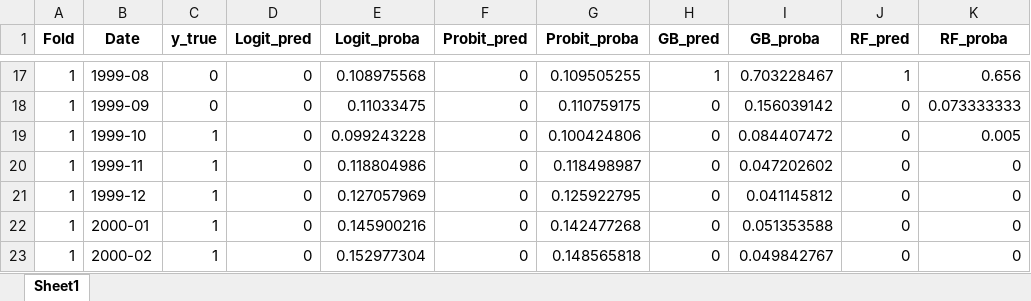
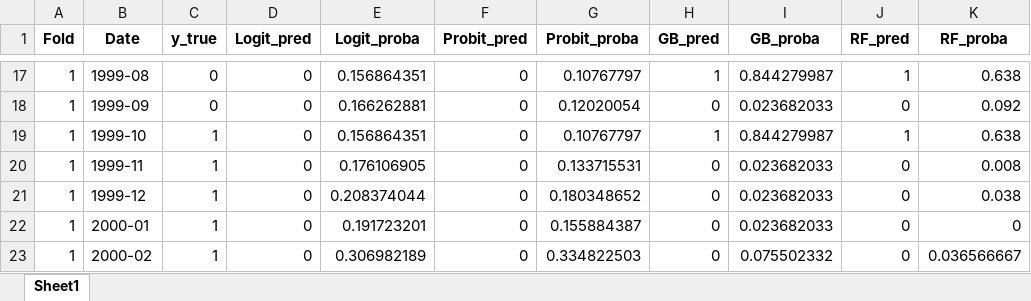
Before and after one commit to ArthurVillela1/Dissertation, an Excel workbook: all_models_fold_predictions.xlsx, sheet Sheet1, drawn as a sheet; only a part is shown, gaps mark what is left out; values as stored, in another font and other column widths than the file's, no borders; the diff covers the shown part only; the diff names each change by its address in the sheet, - before the commit and + after, or states it on an @@ line.

```diff
--- a/all_models_fold_predictions.xlsx (sheet Sheet1)
+++ b/all_models_fold_predictions.xlsx (sheet Sheet1)
-E17 (Logit_proba): 0.108975568
+E17 (Logit_proba): 0.156864351
-G17 (Probit_proba): 0.109505255
+G17 (Probit_proba): 0.10767797
-I17 (GB_proba): 0.703228467
+I17 (GB_proba): 0.844279987
-K17 (RF_proba): 0.656
+K17 (RF_proba): 0.638
-E18 (Logit_proba): 0.11033475
+E18 (Logit_proba): 0.166262881
-G18 (Probit_proba): 0.110759175
+G18 (Probit_proba): 0.12020054
-I18 (GB_proba): 0.156039142
+I18 (GB_proba): 0.023682033
-K18 (RF_proba): 0.073333333
+K18 (RF_proba): 0.092
-E19 (Logit_proba): 0.099243228
+E19 (Logit_proba): 0.156864351
-G19 (Probit_proba): 0.100424806
+G19 (Probit_proba): 0.10767797
-H19 (GB_pred): 0
+H19 (GB_pred): 1
-I19 (GB_proba): 0.084407472
+I19 (GB_proba): 0.844279987
-J19 (RF_pred): 0
+J19 (RF_pred): 1
-K19 (RF_proba): 0.005
+K19 (RF_proba): 0.638
-E20 (Logit_proba): 0.118804986
+E20 (Logit_proba): 0.176106905
-G20 (Probit_proba): 0.118498987
+G20 (Probit_proba): 0.133715531
-I20 (GB_proba): 0.047202602
+I20 (GB_proba): 0.023682033
-K20 (RF_proba): 0
+K20 (RF_proba): 0.008
-E21 (Logit_proba): 0.127057969
+E21 (Logit_proba): 0.208374044
-G21 (Probit_proba): 0.125922795
+G21 (Probit_proba): 0.180348652
-I21 (GB_proba): 0.041145812
+I21 (GB_proba): 0.023682033
-K21 (RF_proba): 0
+K21 (RF_proba): 0.038
-E22 (Logit_proba): 0.145900216
+E22 (Logit_proba): 0.191723201
-G22 (Probit_proba): 0.142477268
+G22 (Probit_proba): 0.155884387
-I22 (GB_proba): 0.051353588
+I22 (GB_proba): 0.023682033
-E23 (Logit_proba): 0.152977304
+E23 (Logit_proba): 0.306982189
-G23 (Probit_proba): 0.148565818
+G23 (Probit_proba): 0.334822503
-I23 (GB_proba): 0.049842767
+I23 (GB_proba): 0.075502332
-K23 (RF_proba): 0
+K23 (RF_proba): 0.036566667
```
Also changed, not shown: 1271 edited cells elsewhere in this sheet, 2 other files.
